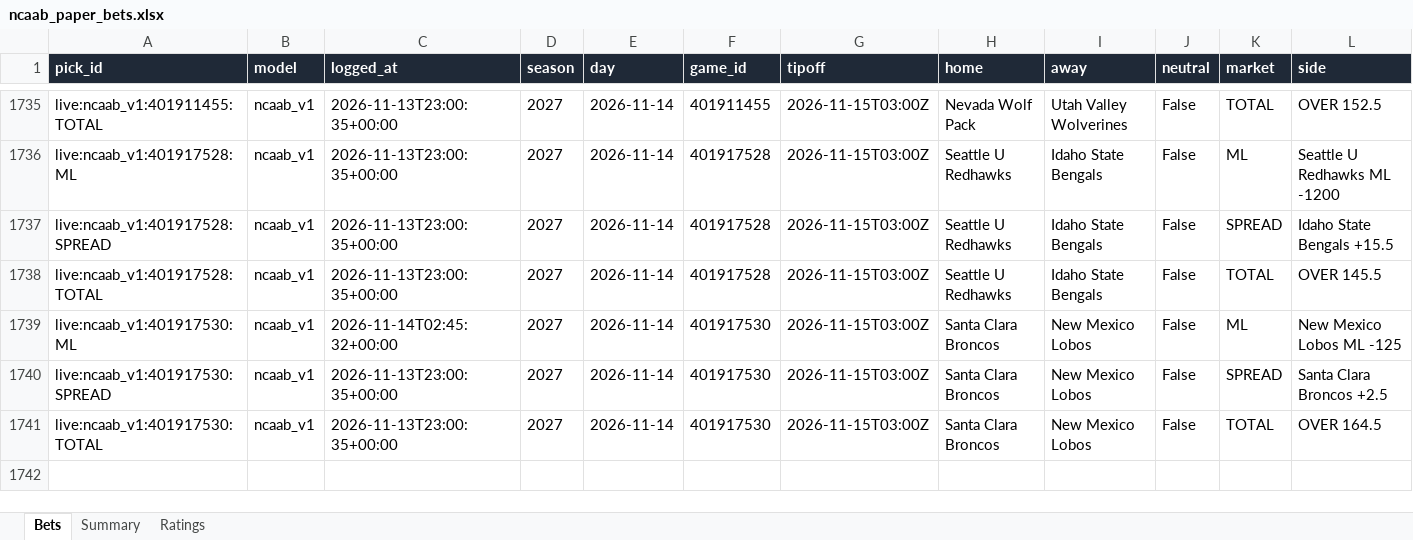
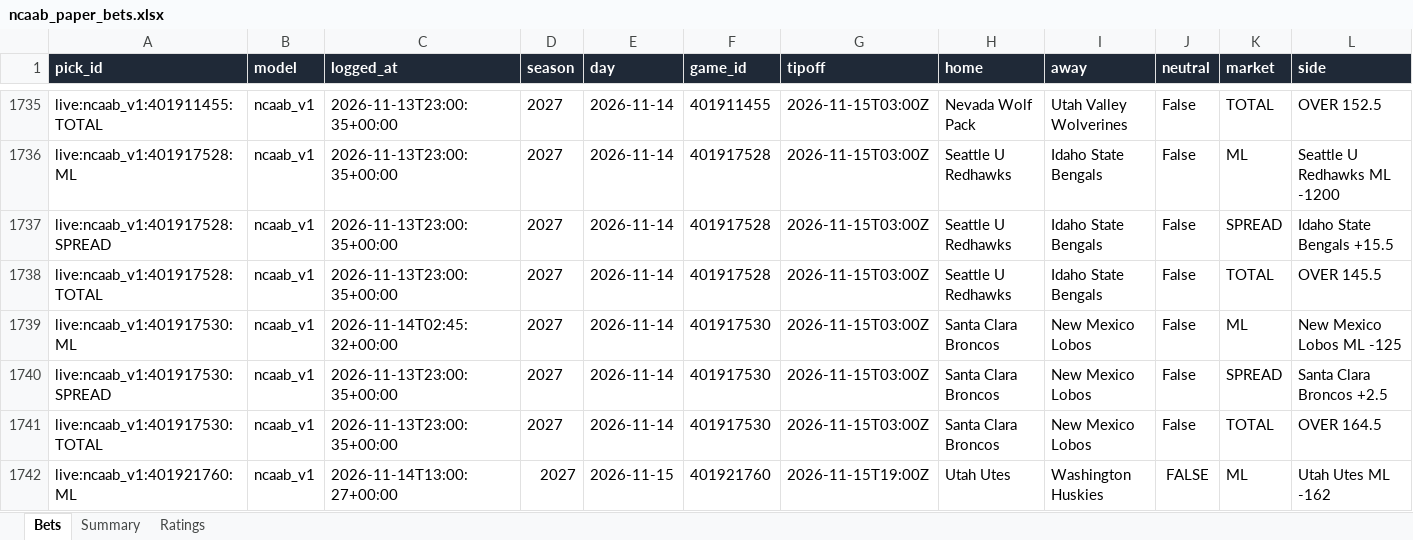
Before and after one commit to colebeasley10-glitch/pm-edge, an Excel workbook: ncaab_grader/data/ncaab_paper_bets.xlsx, sheet Bets, drawn as a sheet; only a part is shown, gaps mark what is left out; values as stored, in another font and other column widths than the file's, no borders; rows hold the shown columns only; the diff names each change by its address in the sheet, - before the commit and + after, or states it on an @@ line.

Commit message:
NCAAB model round [skip ci]

```diff
--- a/ncaab_grader/data/ncaab_paper_bets.xlsx (sheet Bets)
+++ b/ncaab_grader/data/ncaab_paper_bets.xlsx (sheet Bets)
+row 1742: live:ncaab_v1:401921760:ML | ncaab_v1 | 2026-11-14T13:00:27+00:00 | 2027 | 2026-11-15 | 401921760 | 2026-11-15T19:00Z | Utah Utes | Washington Huskies | FALSE | ML | Utah Utes ML -162
```
Also changed, not shown: sheet Summary, 3 other files.
